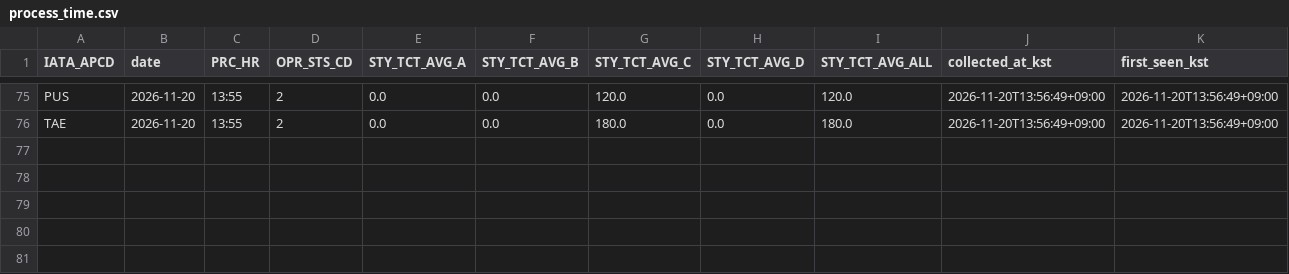
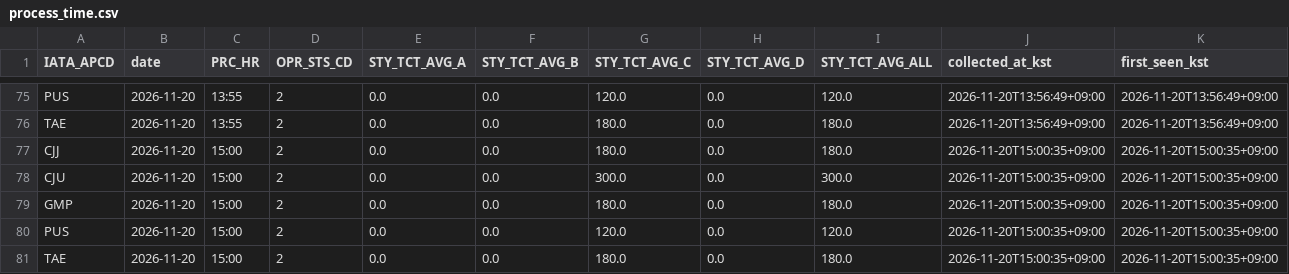
Before and after one commit to beom-create/gimhae-airport-analysis, a CSV file: data/realtime/process_time.csv, drawn as a sheet; only a part is shown, gaps mark what is left out.

```diff
--- a/data/realtime/process_time.csv
+++ b/data/realtime/process_time.csv
@@ -76 +76,6 @@ PUS,2026-11-20,13:55,2,0.0,0.0,120.0,0.0,120.0,2026-11-20T13:56:49+09:00,2026-11
 TAE,2026-11-20,13:55,2,0.0,0.0,180.0,0.0,180.0,2026-11-20T13:56:49+09:00,2026-11-20T13:56:49+09:00
+CJJ,2026-11-20,15:00,2,0.0,0.0,180.0,0.0,180.0,2026-11-20T15:00:35+09:00,2026-11-20T15:00:35+09:00
+CJU,2026-11-20,15:00,2,0.0,0.0,300.0,0.0,300.0,2026-11-20T15:00:35+09:00,2026-11-20T15:00:35+09:00
+GMP,2026-11-20,15:00,2,0.0,0.0,180.0,0.0,180.0,2026-11-20T15:00:35+09:00,2026-11-20T15:00:35+09:00
+PUS,2026-11-20,15:00,2,0.0,0.0,120.0,0.0,120.0,2026-11-20T15:00:35+09:00,2026-11-20T15:00:35+09:00
+TAE,2026-11-20,15:00,2,0.0,0.0,180.0,0.0,180.0,2026-11-20T15:00:35+09:00,2026-11-20T15:00:35+09:00
```
Also changed, not shown: data/realtime/congestion.csv, 1 other file.
